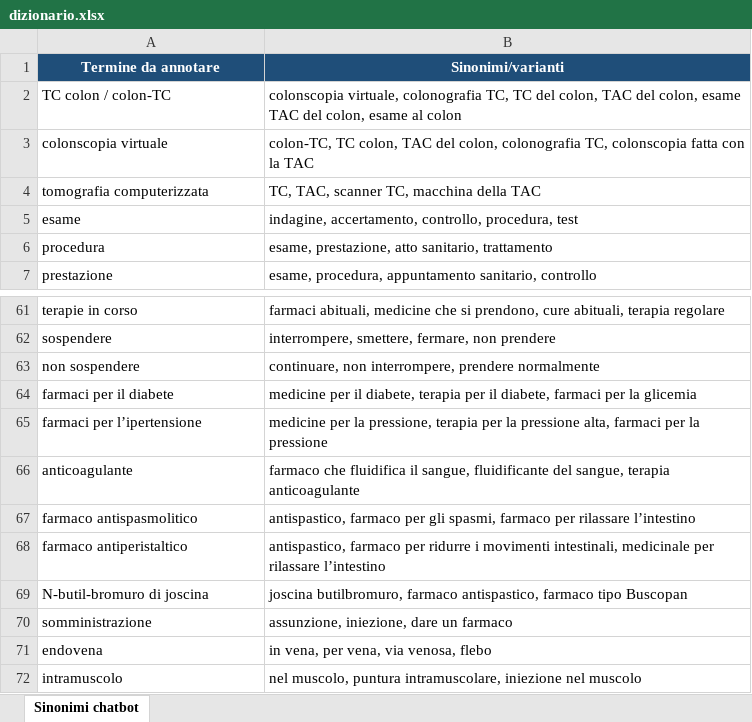
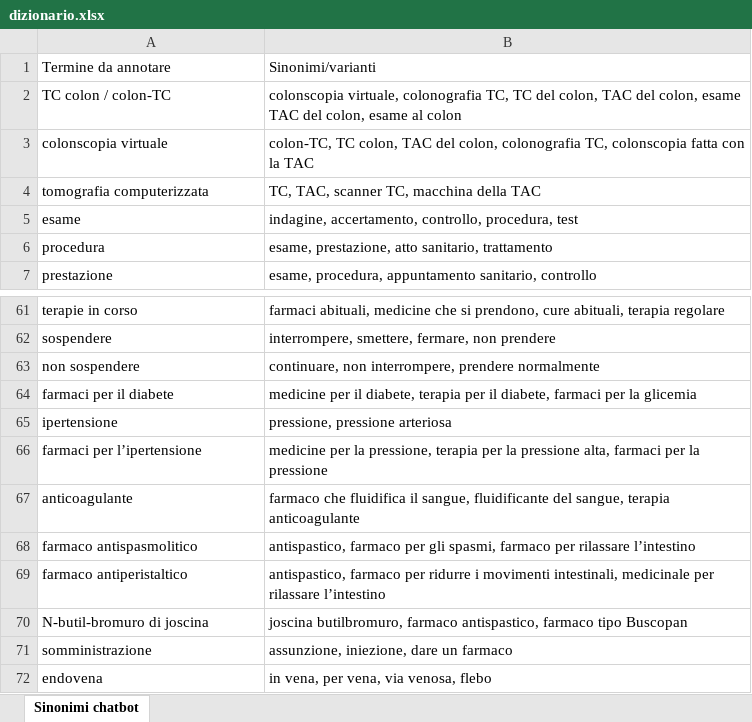
Before and after one commit to cantaro86/RAG, an Excel workbook: dizionario.xlsx, sheet Sinonimi chatbot, drawn as a sheet; only a part is shown, gaps mark what is left out; the shorter side is filled out with more unchanged rows; values as stored, in another font and other column widths than the file's, no borders; table styles not drawn; the diff names each change by its address in the sheet, - before the commit and + after, or states it on an @@ line.

```diff
--- a/dizionario.xlsx (sheet Sinonimi chatbot)
+++ b/dizionario.xlsx (sheet Sinonimi chatbot)
@@ A1:B1 fill: #1F4E79 → none, bold: on → off, text colour: #FFFFFF → black, alignment: center → left @@
+row 65: ipertensione | pressione, pressione arteriosa
```
Also changed, not shown: 3 other files.
